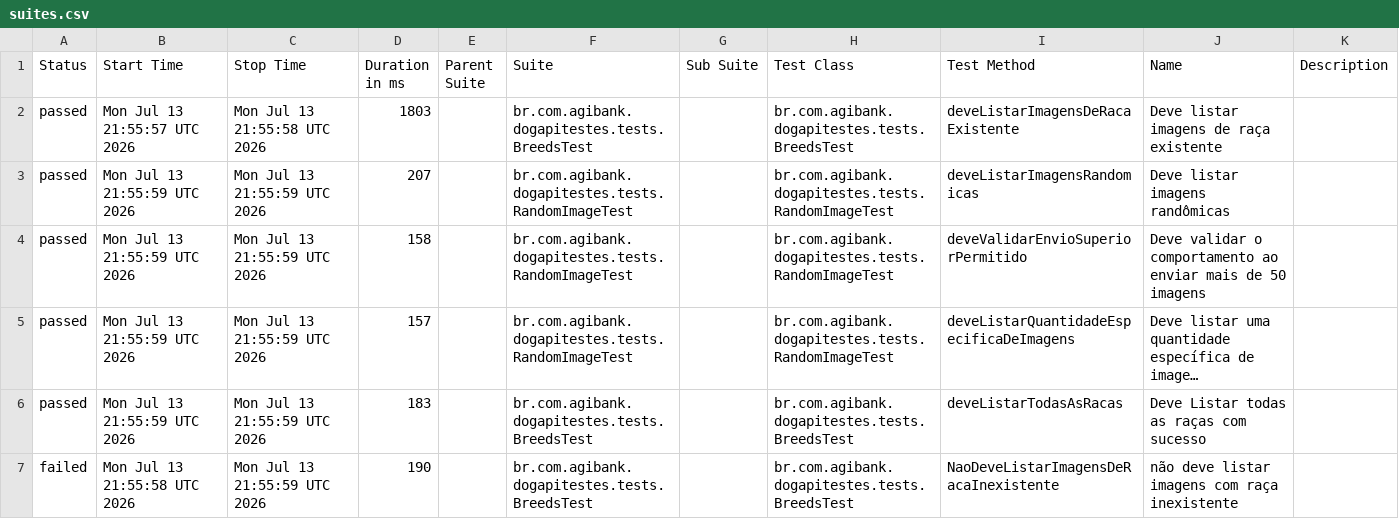
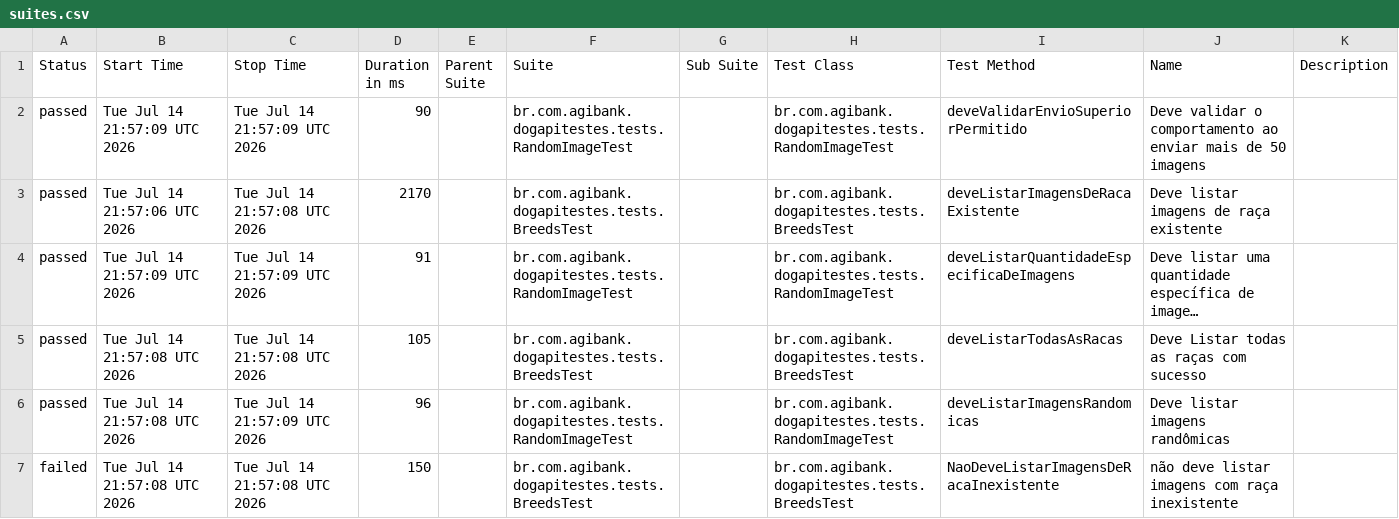
Before and after one commit to JosinaldoGJunior/desafio-tecnico-agibank, a CSV file: data/suites.csv, drawn as a sheet; long unchanged cells end in …; removed rows and columns are numbered as before the commit, all else as after; the diff names each change by its address in the sheet, - before the commit and + after, or states it on an @@ line.

```diff
--- a/data/suites.csv
+++ b/data/suites.csv
-row 2: passed | Mon Jul 13 21:55:57 UTC 2026 | Mon Jul 13 21:55:58 UTC 2026 | 1803 |  | br.com.agibank.dogapitestes.tests.BreedsTest |  | br.com.agibank.dogapitestes.tests.BreedsTest | deveListarImagensDeRacaExistente | Deve listar imagens de raça existente
-row 3: passed | Mon Jul 13 21:55:59 UTC 2026 | Mon Jul 13 21:55:59 UTC 2026 | 207 |  | br.com.agibank.dogapitestes.tests.RandomImageTest |  | br.com.agibank.dogapitestes.tests.RandomImageTest | deveListarImagensRandomicas | Deve listar imagens randômicas
-B2 (Start Time): Mon Jul 13 21:55:59 UTC 2026
+B2 (Start Time): Tue Jul 14 21:57:09 UTC 2026
-C2 (Stop Time): Mon Jul 13 21:55:59 UTC 2026
+C2 (Stop Time): Tue Jul 14 21:57:09 UTC 2026
-D2 (Duration in ms): 158
+D2 (Duration in ms): 90
+row 3: passed | Tue Jul 14 21:57:06 UTC 2026 | Tue Jul 14 21:57:08 UTC 2026 | 2170 |  | br.com.agibank.dogapitestes.tests.BreedsTest |  | br.com.agibank.dogapitestes.tests.BreedsTest | deveListarImagensDeRacaExistente | Deve listar imagens de raça existente
-B4 (Start Time): Mon Jul 13 21:55:59 UTC 2026
+B4 (Start Time): Tue Jul 14 21:57:09 UTC 2026
-C4 (Stop Time): Mon Jul 13 21:55:59 UTC 2026
+C4 (Stop Time): Tue Jul 14 21:57:09 UTC 2026
-D4 (Duration in ms): 157
+D4 (Duration in ms): 91
-B5 (Start Time): Mon Jul 13 21:55:59 UTC 2026
+B5 (Start Time): Tue Jul 14 21:57:08 UTC 2026
-C5 (Stop Time): Mon Jul 13 21:55:59 UTC 2026
+C5 (Stop Time): Tue Jul 14 21:57:08 UTC 2026
-D5 (Duration in ms): 183
+D5 (Duration in ms): 105
+row 6: passed | Tue Jul 14 21:57:08 UTC 2026 | Tue Jul 14 21:57:09 UTC 2026 | 96 |  | br.com.agibank.dogapitestes.tests.RandomImageTest |  | br.com.agibank.dogapitestes.tests.RandomImageTest | deveListarImagensRandomicas | Deve listar imagens randômicas
-B7 (Start Time): Mon Jul 13 21:55:58 UTC 2026
+B7 (Start Time): Tue Jul 14 21:57:08 UTC 2026
-C7 (Stop Time): Mon Jul 13 21:55:59 UTC 2026
+C7 (Stop Time): Tue Jul 14 21:57:08 UTC 2026
-D7 (Duration in ms): 190
+D7 (Duration in ms): 150
```
Also changed, not shown: 26 other files.
